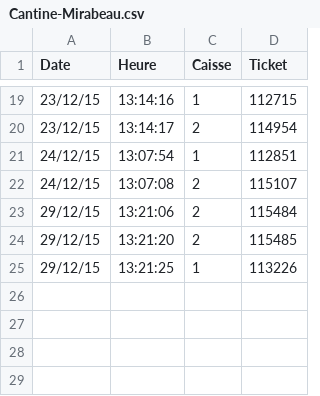
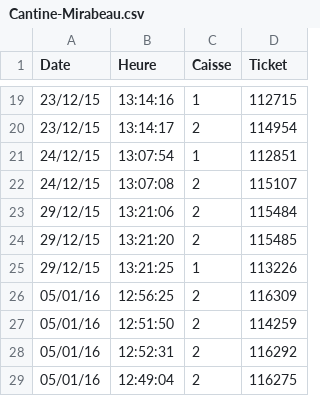
Before and after one commit to julienjego/open-cantine, a CSV file: data/Cantine-Mirabeau.csv, drawn as a sheet; only a part is shown, gaps mark what is left out; the diff names each change by its address in the sheet, - before the commit and + after, or states it on an @@ line.

Commit message:
05/01/16

```diff
--- a/data/Cantine-Mirabeau.csv
+++ b/data/Cantine-Mirabeau.csv
+row 26: 05/01/16 | 12:56:25 | 2 | 116309
+row 27: 05/01/16 | 12:51:50 | 2 | 114259
+row 28: 05/01/16 | 12:52:31 | 2 | 116292
+row 29: 05/01/16 | 12:49:04 | 2 | 116275
```
